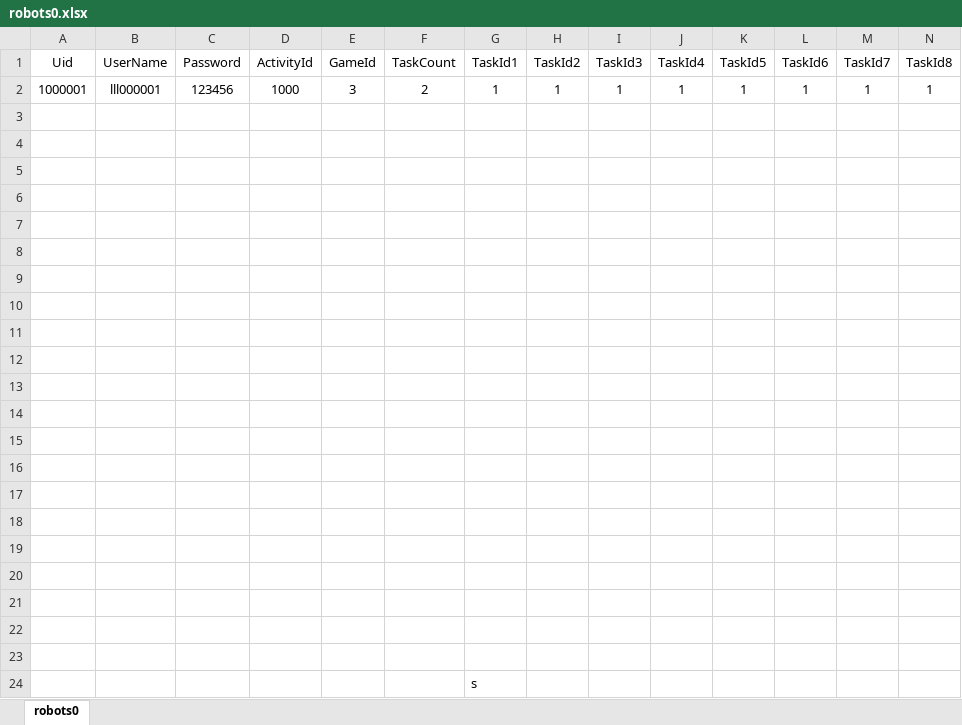
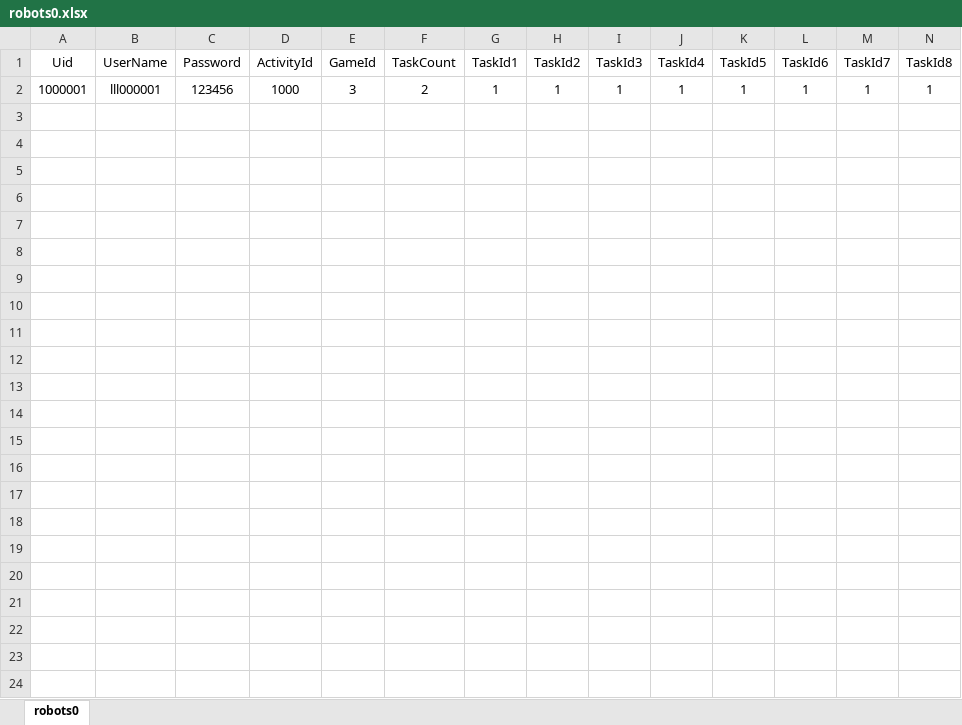
Before and after one commit to liuyuanlin/GStress, an Excel workbook: cfg/robots0.xlsx, sheet robots0, drawn as a sheet; only a part is shown; values as stored, in another font and other column widths than the file's, no borders; rows hold the shown columns only; the diff names each change by its address in the sheet, - before the commit and + after, or states it on an @@ line.

```diff
--- a/cfg/robots0.xlsx (sheet robots0)
+++ b/cfg/robots0.xlsx (sheet robots0)
-row 3: (empty)
-row 4: (empty)
-row 5: (empty)
-row 6: (empty)
-row 7: (empty)
-row 8: (empty)
-row 9: (empty)
-row 10: (empty)
-row 11: (empty)
-row 12: (empty)
-row 13: (empty)
-row 14: (empty)
-row 15: (empty)
-row 16: (empty)
-row 17: (empty)
-row 18: (empty)
-row 19: (empty)
-row 20: (empty)
-row 21: (empty)
-row 22: (empty)
-row 23: (empty)
-row 24:  |  |  |  |  |  | s
```
Also changed, not shown: 3 other files.
